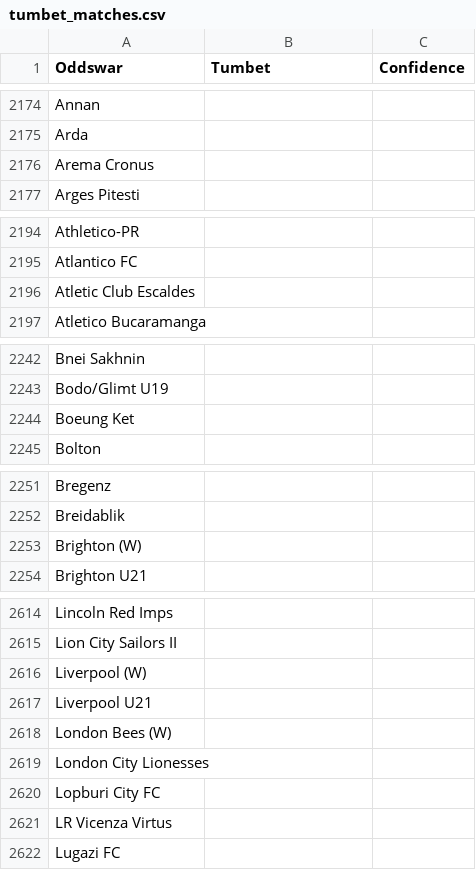
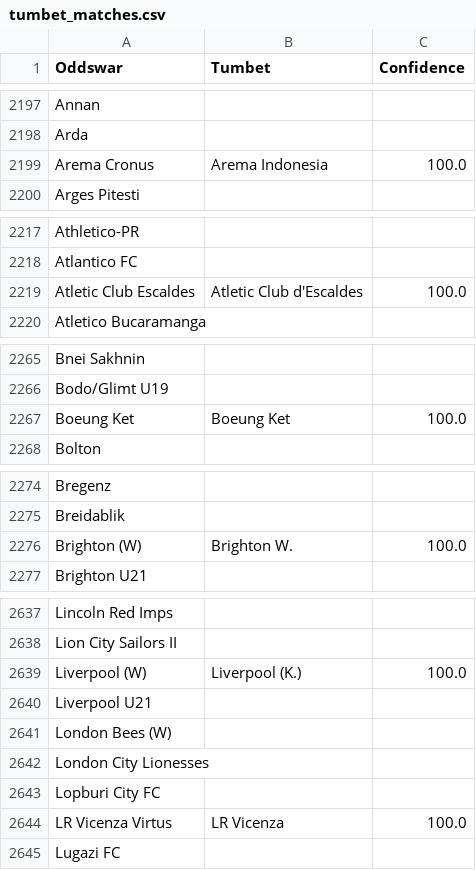
Before and after one commit to battalboy/harbi, a CSV file: tumbet_matches.csv, drawn as a sheet; only a part is shown, gaps mark what is left out; the diff covers the shown part only.

```diff
--- a/tumbet_matches.csv
+++ b/tumbet_matches.csv
@@ -2175,3 +2198,3 @@ Annan,,
 Arda,,
-Arema Cronus,,
+Arema Cronus,Arema Indonesia,100.0
 Arges Pitesti,,
@@ -2195,3 +2218,3 @@ Athletico-PR,,
 Atlantico FC,,
-Atletic Club Escaldes,,
+Atletic Club Escaldes,Atletic Club d'Escaldes,100.0
 Atletico Bucaramanga,,
@@ -2243,3 +2266,3 @@ Bnei Sakhnin,,
 Bodo/Glimt U19,,
-Boeung Ket,,
+Boeung Ket,Boeung Ket,100.0
 Bolton,,
@@ -2252,3 +2275,3 @@ Bregenz,,
 Breidablik,,
-Brighton (W),,
+Brighton (W),Brighton W.,100.0
 Brighton U21,,
@@ -2615,3 +2638,3 @@ Lincoln Red Imps,,
 Lion City Sailors II,,
-Liverpool (W),,
+Liverpool (W),Liverpool (K.),100.0
 Liverpool U21,,
@@ -2620,3 +2643,3 @@ London City Lionesses,,
 Lopburi City FC,,
-LR Vicenza Virtus,,
+LR Vicenza Virtus, LR Vicenza,100.0
 Lugazi FC,,
```
Also changed, not shown: 23 added rows and 28 edited cells elsewhere in this file, roobet_matches.csv.
